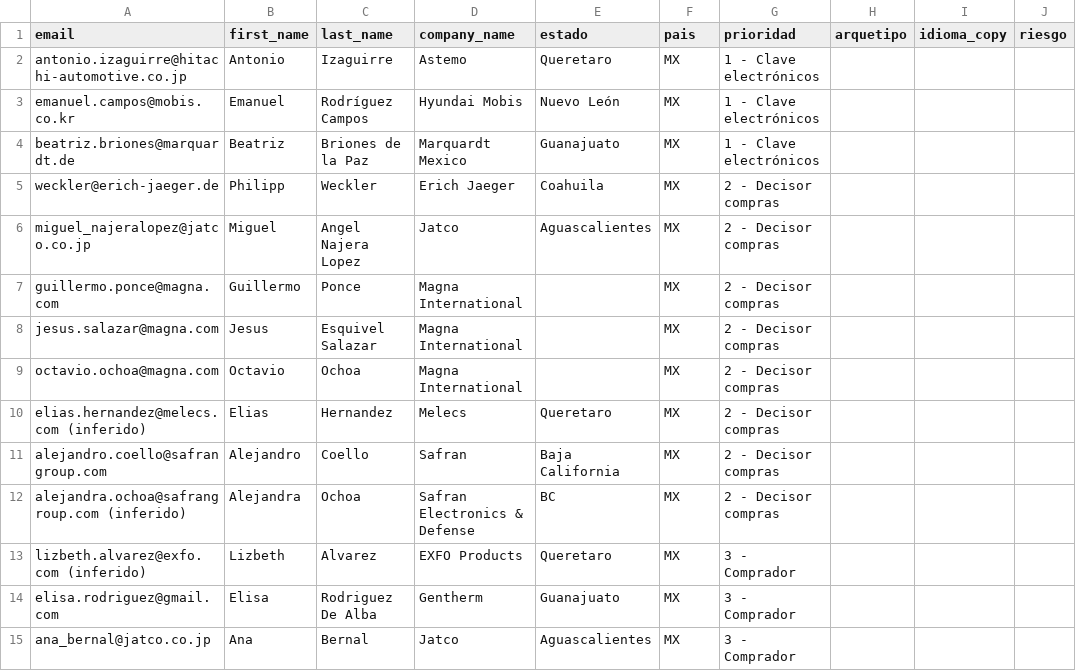
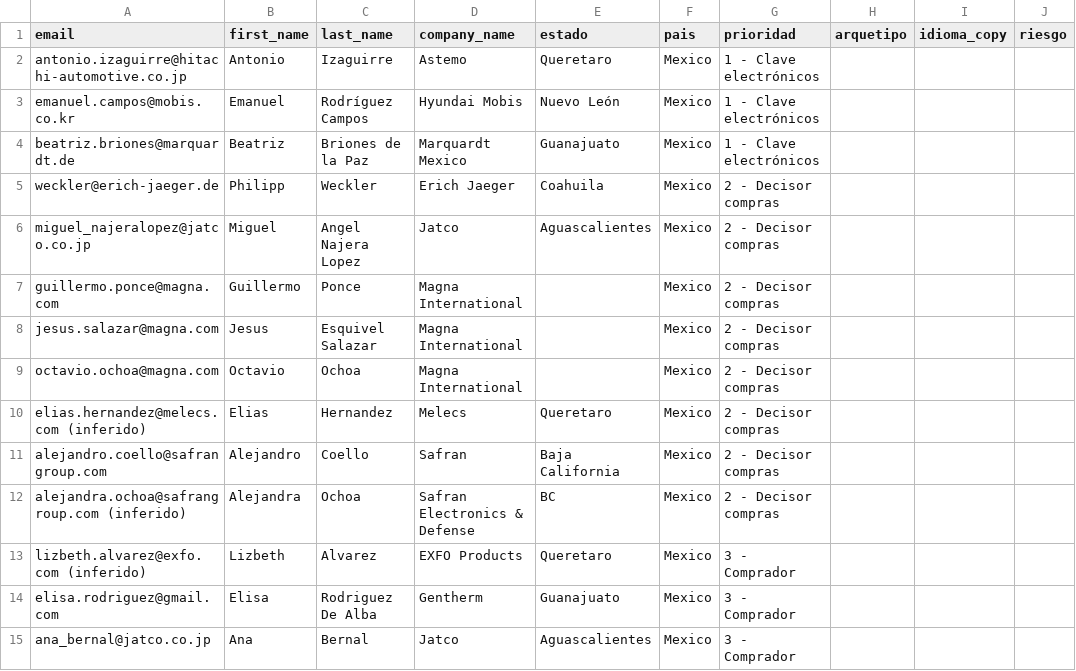
Before and after one commit to carlosmoreno793508/Cosas-Carlos, a CSV file: GrowProkure/04-GoToMarket/_Instantly_EXCLUIDOS_auditoria.csv, drawn as a sheet; only a part is shown; the diff covers the shown part only; the diff names each change by its address in the sheet, - before the commit and + after, or states it on an @@ line.

```diff
--- a/GrowProkure/04-GoToMarket/_Instantly_EXCLUIDOS_auditoria.csv
+++ b/GrowProkure/04-GoToMarket/_Instantly_EXCLUIDOS_auditoria.csv
-F2:F15 (pais): MX
+F2:F15 (pais): Mexico
```
Also changed, not shown: 92 edited cells elsewhere in this file, GrowProkure/04-GoToMarket/Instantly_TANDA1_LIMPIA.csv, 2 other files.
